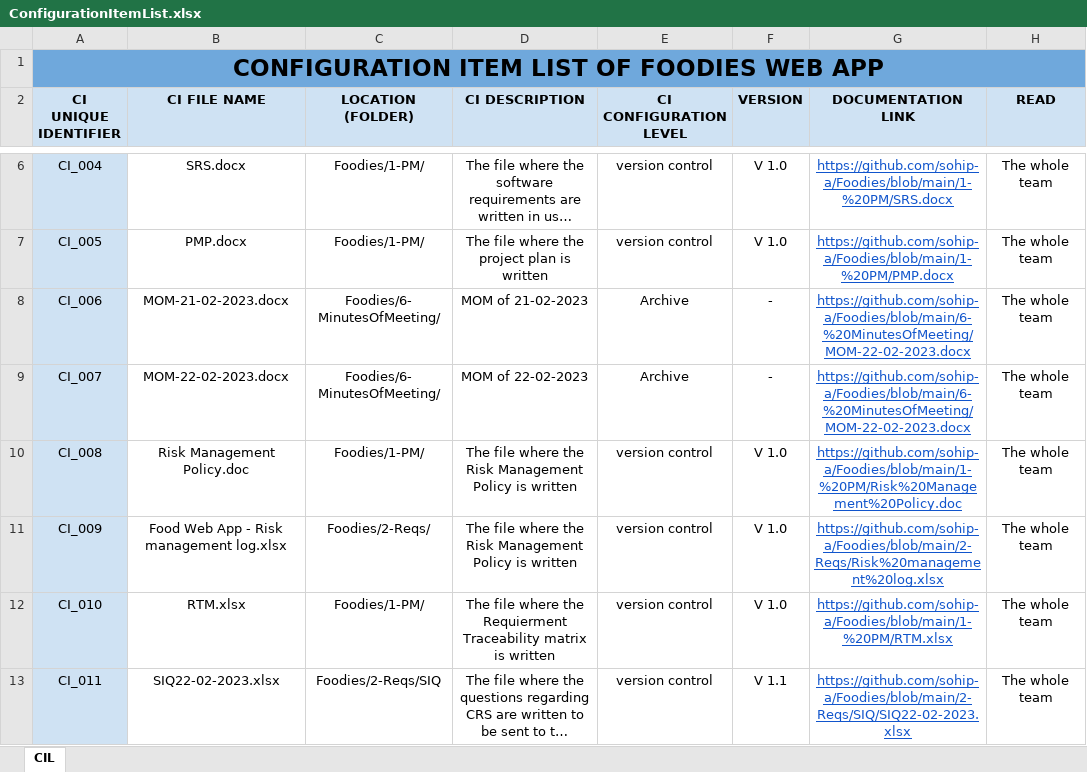
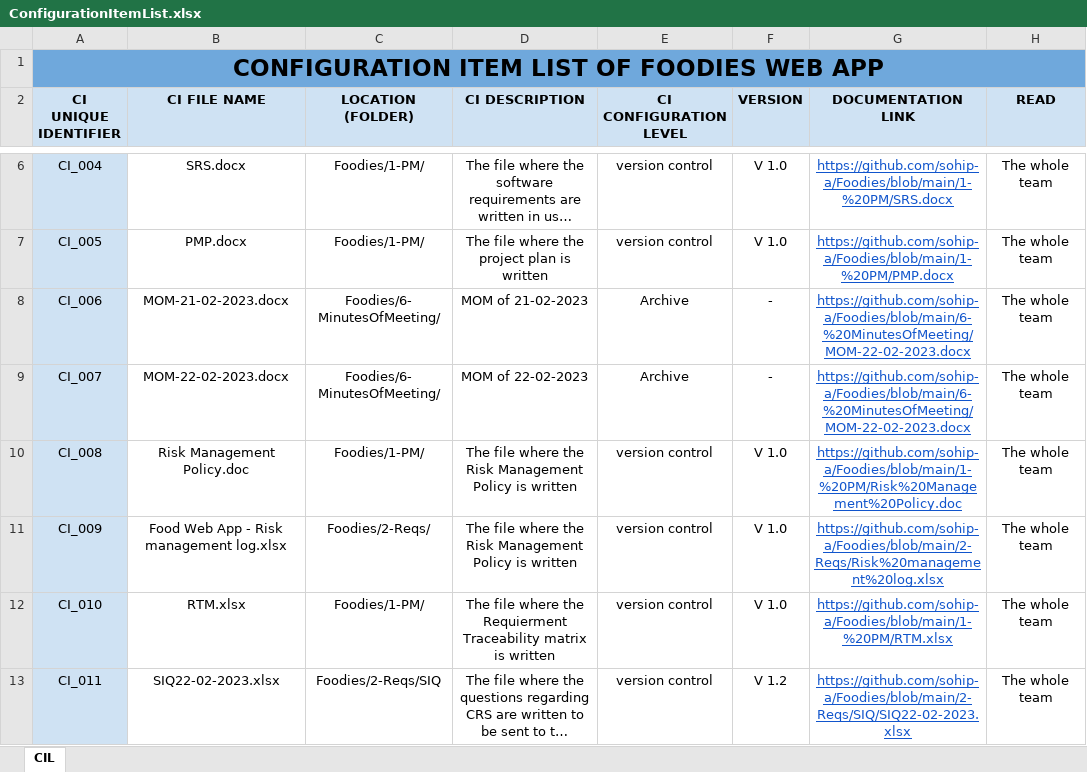
Before and after one commit to sohip-a/Foodies, an Excel workbook: 2-Reqs/ConfigurationItemList.xlsx, sheet CIL, drawn as a sheet; only a part is shown, gaps mark what is left out; long unchanged cells end in …; values as stored, in another font and other column widths than the file's, no borders; the diff names each change by its address in the sheet, - before the commit and + after, or states it on an @@ line.

```diff
--- a/2-Reqs/ConfigurationItemList.xlsx (sheet CIL)
+++ b/2-Reqs/ConfigurationItemList.xlsx (sheet CIL)
-F13 (VERSION): V 1.1
+F13 (VERSION): V 1.2
```
Also changed, not shown: 1 other file.
